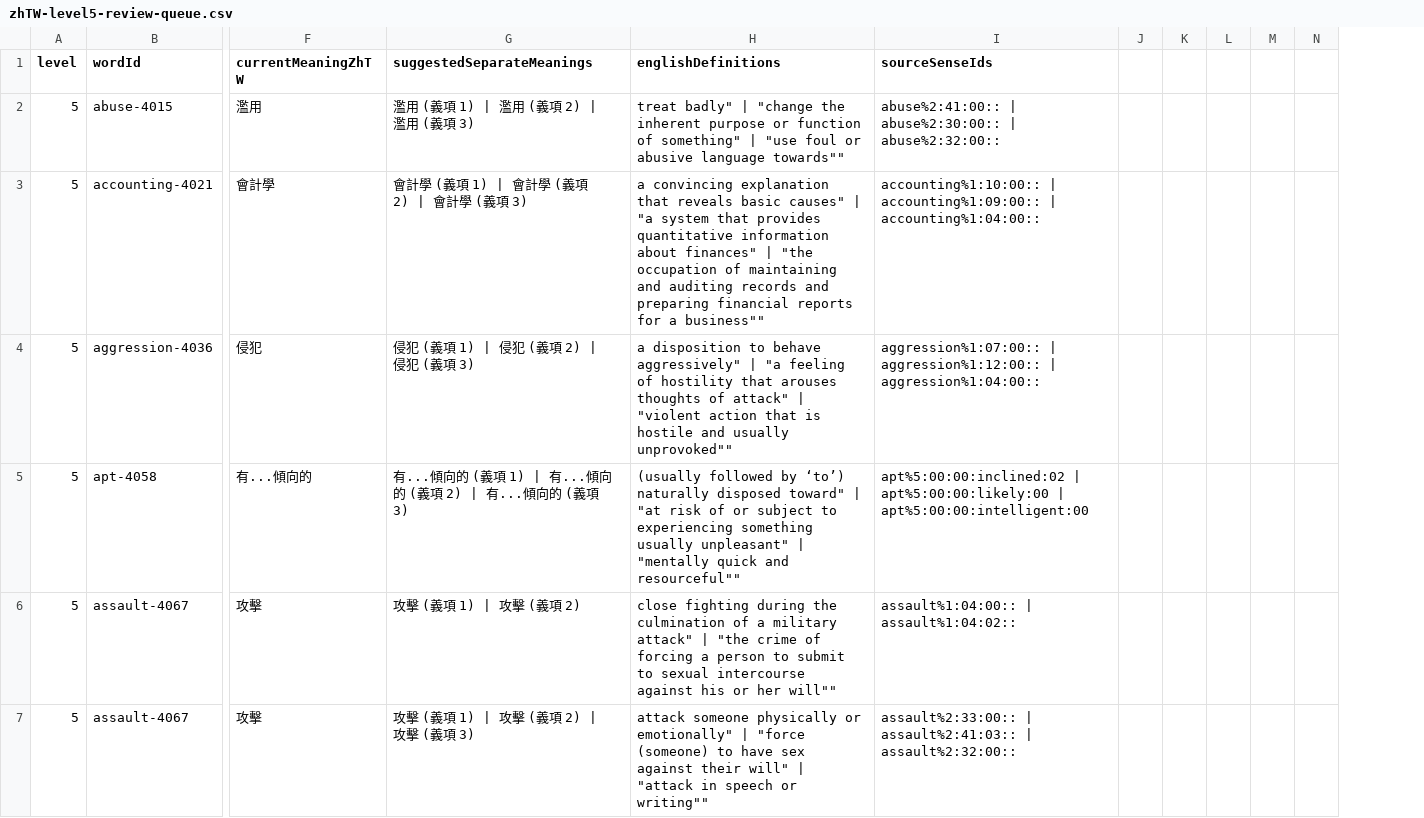
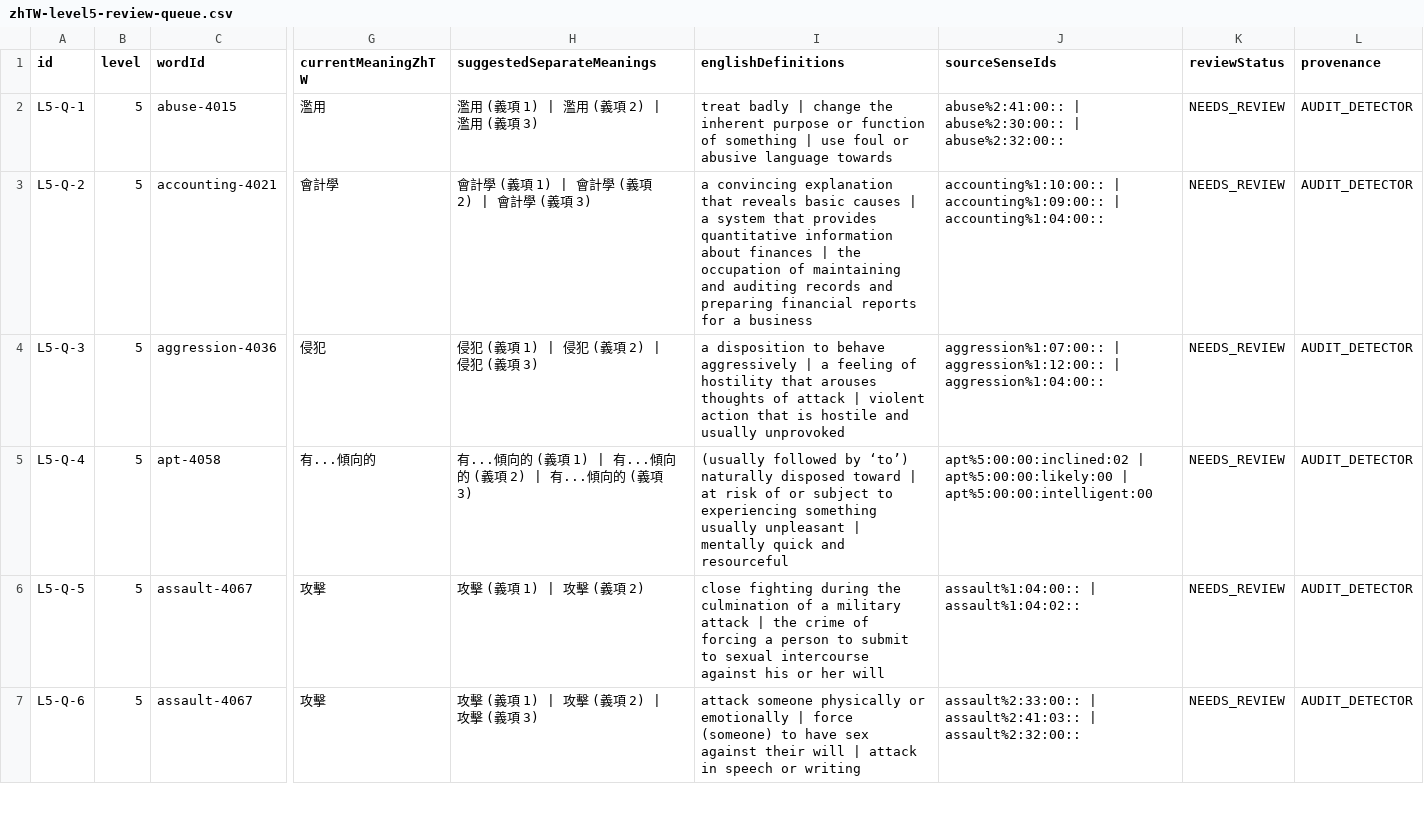
Before and after one commit to justin0804nitsuj/egg, a CSV file: reports/zhTW-level5-review-queue.csv, drawn as a sheet; only a part is shown, gaps mark what is left out; removed rows and columns are numbered as before the commit, all else as after; the diff covers the shown part only; the diff names each change by its address in the sheet, - before the commit and + after, or states it on an @@ line.

```diff
--- a/reports/zhTW-level5-review-queue.csv
+++ b/reports/zhTW-level5-review-queue.csv
+column A (id), rows 2-7: L5-Q-1 | L5-Q-2 | L5-Q-3 | L5-Q-4 | L5-Q-5 | L5-Q-6
-column J, empty
-column K, empty
-column L, empty
-column M, empty
-column N, empty
+column K (reviewStatus), rows 2-7: all NEEDS_REVIEW
+column L (provenance), rows 2-7: all AUDIT_DETECTOR
-I2 (englishDefinitions): treat badly" | "change the inherent purpose or function of something" | "use foul or abusive language towards""
+I2 (englishDefinitions): treat badly | change the inherent purpose or function of something | use foul or abusive language towards
-I3 (englishDefinitions): …reveals basic causes" | "a system that provides quantitative information about finances" | "the occupation of maintaining and auditing records and preparing financial reports for a business""
+I3 (englishDefinitions): …reveals basic causes | a system that provides quantitative information about finances | the occupation of maintaining and auditing records and preparing financial reports for a business
-I4 (englishDefinitions): …to behave aggressively" | "a feeling of hostility that arouses thoughts of attack" | "violent action that is hostile and usually unprovoked""
+I4 (englishDefinitions): …to behave aggressively | a feeling of hostility that arouses thoughts of attack | violent action that is hostile and usually unprovoked
-I5 (englishDefinitions): …naturally disposed toward" | "at risk of or subject to experiencing something usually unpleasant" | "mentally quick and resourceful""
+I5 (englishDefinitions): …naturally disposed toward | at risk of or subject to experiencing something usually unpleasant | mentally quick and resourceful
-I6 (englishDefinitions): …a military attack" | "the crime of forcing a person to submit to sexual intercourse against his or her will""
+I6 (englishDefinitions): …a military attack | the crime of forcing a person to submit to sexual intercourse against his or her will
-I7 (englishDefinitions): …physically or emotionally" | "force (someone) to have sex against their will" | "attack in speech or writing""
+I7 (englishDefinitions): …physically or emotionally | force (someone) to have sex against their will | attack in speech or writing
```
Also changed, not shown: 112 edited cells elsewhere in this file, reports/zhTW-level2-review-queue.csv, reports/zhTW-level3-review-queue.csv, 23 other files.
